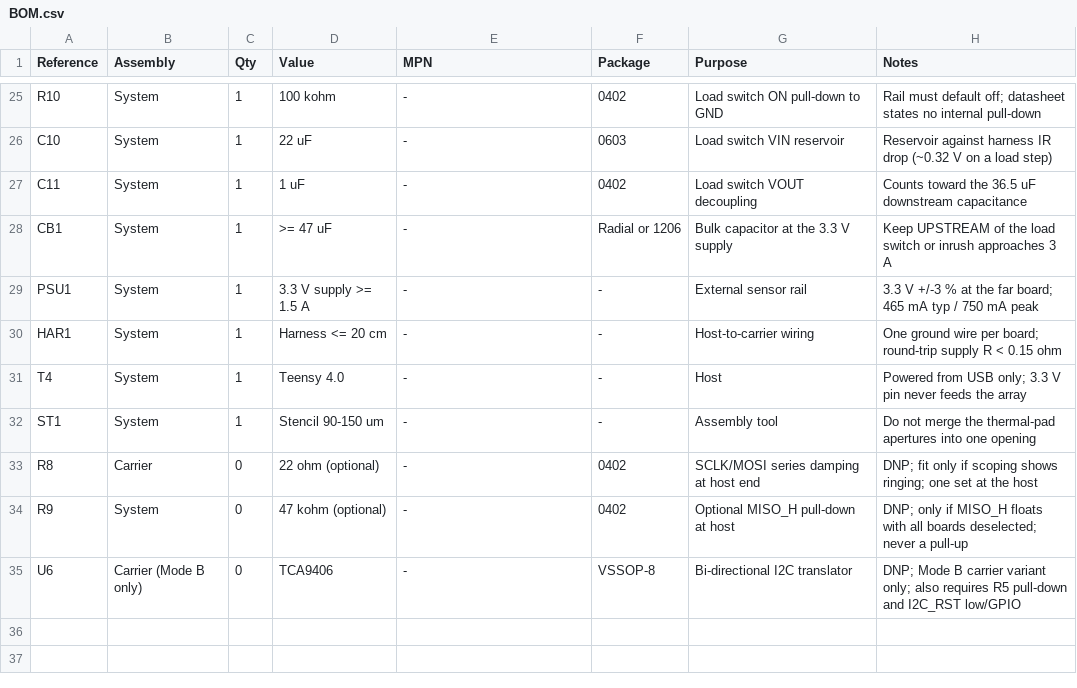
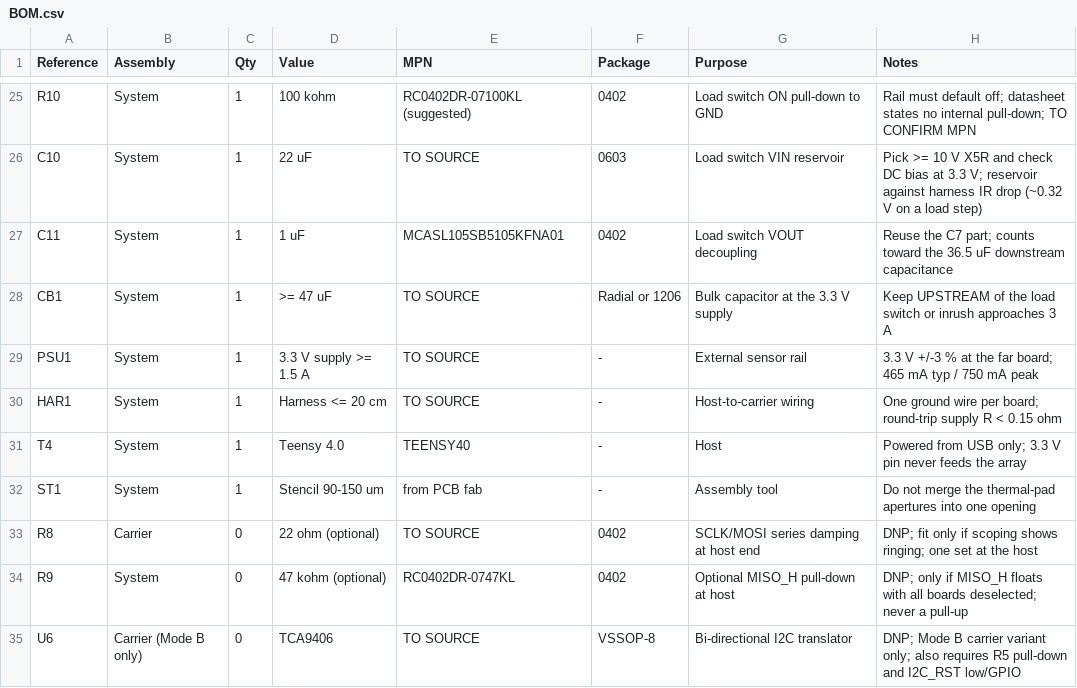
Before and after one commit to sabinM1/VL53L8CX-carrier, a CSV file: pcb design/BOM.csv, drawn as a sheet; only a part is shown, gaps mark what is left out; the diff covers the shown part only; the diff names each change by its address in the sheet, - before the commit and + after, or states it on an @@ line.

Commit message:
Verify component datasheets and fill BOM part numbers
Close the U5 and MIC5504 pin-number items from the supplied datasheets, correct the LDO accuracy to +/-3 % over temperature, and flag the 10 kohm R6 part as superseded by 6.8 kohm. Record MPNs in BOM.csv, marking the parts that still need sourcing.

```diff
--- a/pcb design/BOM.csv
+++ b/pcb design/BOM.csv
-E25 (MPN): -
+E25 (MPN): RC0402DR-07100KL (suggested)
-H25 (Notes): …no internal pull-down
+H25 (Notes): …no internal pull-down; TO CONFIRM MPN
-E26 (MPN): -
+E26 (MPN): TO SOURCE
-H26 (Notes): Reservoir against harness…
+H26 (Notes): Pick >= 10 V X5R and check DC bias at 3.3 V; reservoir against harness…
-E27 (MPN): -
+E27 (MPN): MCASL105SB5105KFNA01
-H27 (Notes): Counts toward the…
+H27 (Notes): Reuse the C7 part; counts toward the…
-E28:E30 (MPN): -
+E28:E30 (MPN): TO SOURCE
-E31 (MPN): -
+E31 (MPN): TEENSY40
-E32 (MPN): -
+E32 (MPN): from PCB fab
-E33 (MPN): -
+E33 (MPN): TO SOURCE
-E34 (MPN): -
+E34 (MPN): RC0402DR-0747KL
-E35 (MPN): -
+E35 (MPN): TO SOURCE
```
Also changed, not shown: 42 edited cells elsewhere in this file, 12 other files.
